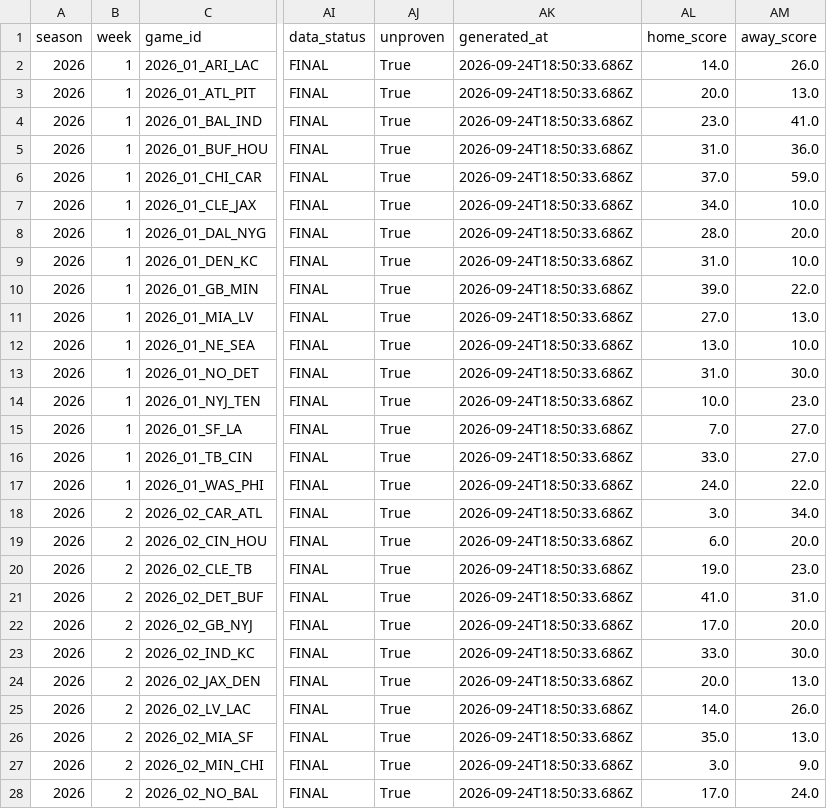
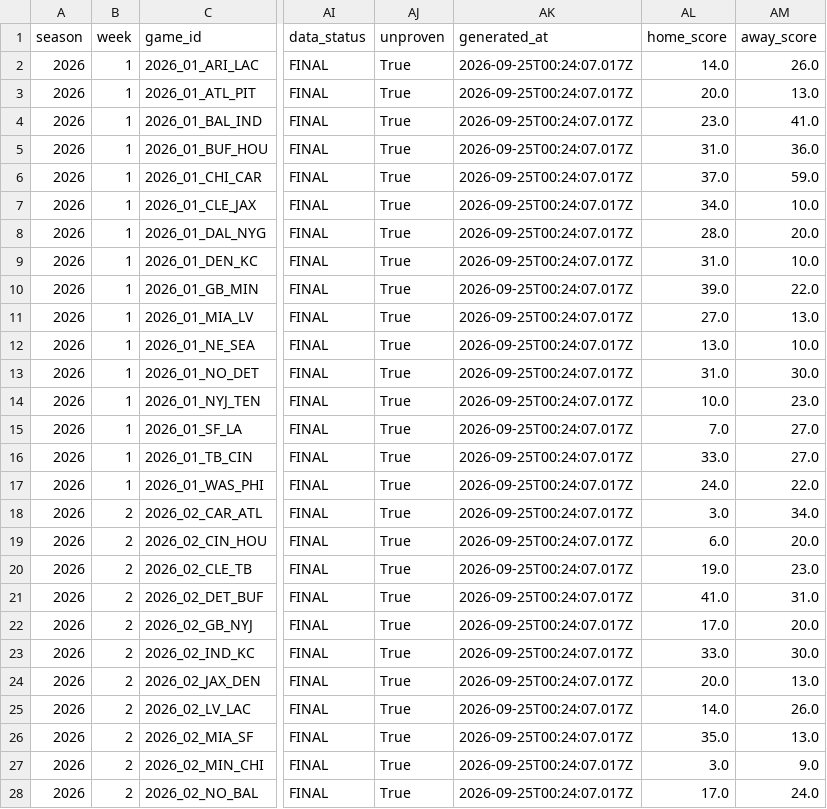
Before and after one commit to azcal/mbm-nfl, a CSV file: logs/edgedesk_export.csv, drawn as a sheet; only a part is shown, gaps mark what is left out; the diff covers the shown part only; the diff names each change by its address in the sheet, - before the commit and + after, or states it on an @@ line.

```diff
--- a/logs/edgedesk_export.csv
+++ b/logs/edgedesk_export.csv
-AK2:AK28 (generated_at): 2026-09-24T18:50:33.686Z
+AK2:AK28 (generated_at): 2026-09-25T00:24:07.017Z
```
Also changed, not shown: 118 edited cells elsewhere in this file, logs/picks.csv, logs/predictions.csv, 3 other files.
